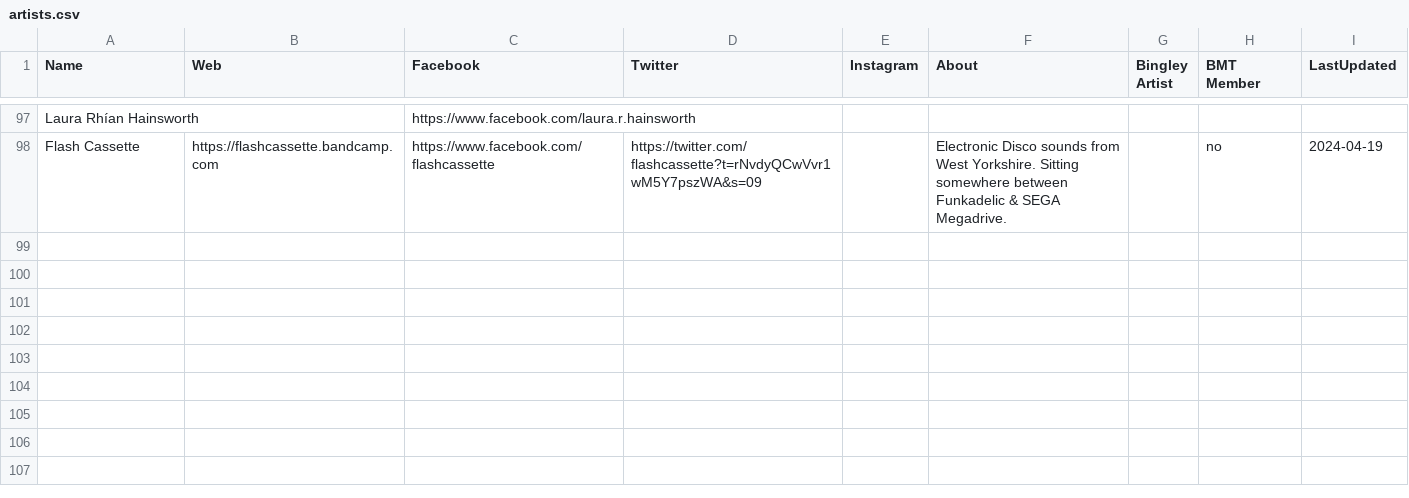
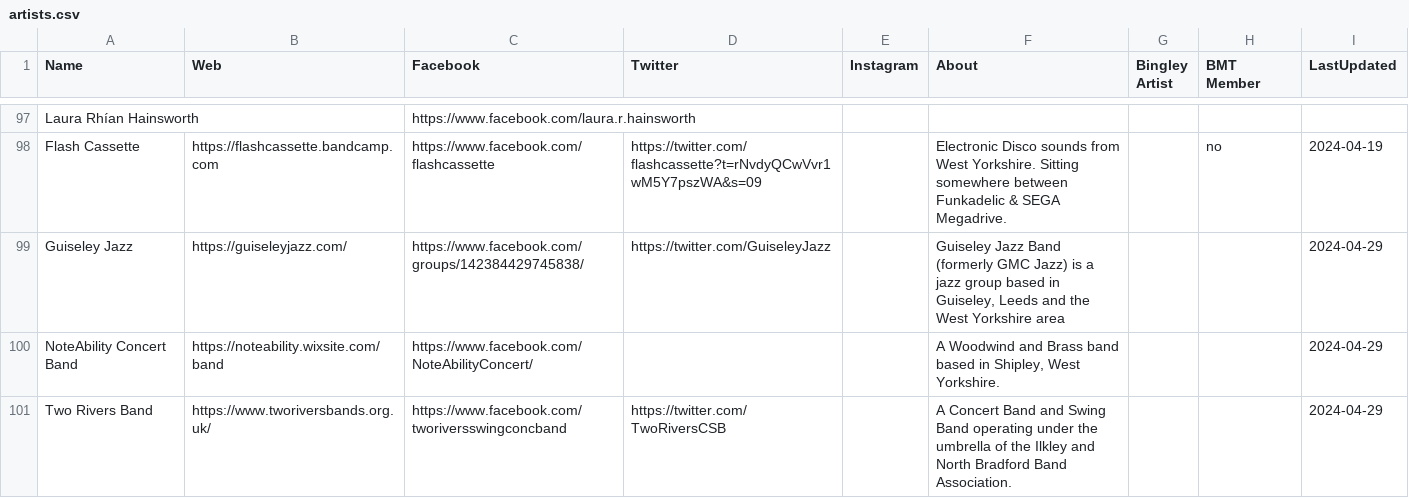
Before and after one commit to caprenter/bingley-music-town, a CSV file: docs/_data/artists.csv, drawn as a sheet; only a part is shown, gaps mark what is left out; the diff names each change by its address in the sheet, - before the commit and + after, or states it on an @@ line.

```diff
--- a/docs/_data/artists.csv
+++ b/docs/_data/artists.csv
+row 99: Guiseley Jazz | https://guiseleyjazz.com/ | https://www.facebook.com/groups/142384429745838/ | https://twitter.com/GuiseleyJazz |  | Guiseley Jazz Band (formerly GMC Jazz) is a jazz group based in Guiseley, Leeds and the West Yorkshire area |  |  | 2024-04-29
+row 100: NoteAbility Concert Band | https://noteability.wixsite.com/band | https://www.facebook.com/NoteAbilityConcert/ |  |  | A Woodwind and Brass band based in Shipley, West Yorkshire. |  |  | 2024-04-29
+row 101: Two Rivers Band | https://www.tworiversbands.org.uk/ | https://www.facebook.com/tworiversswingconcband | https://twitter.com/TwoRiversCSB |  | A Concert Band and Swing Band operating under the umbrella of the Ilkley and North Bradford Band Association. |  |  | 2024-04-29
```
Also changed, not shown: docs/_data/events.csv, docs/_data/venues.csv.
